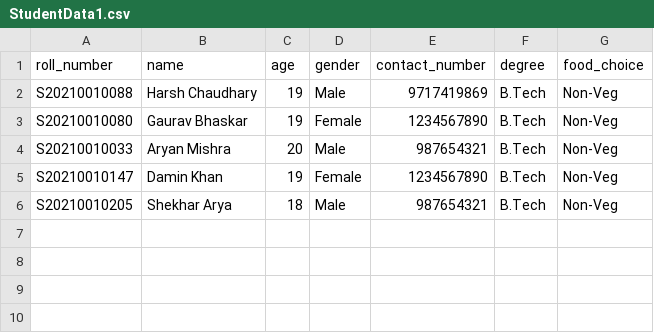
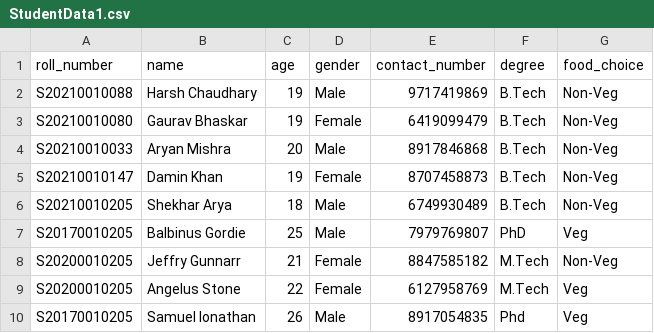
Before and after one commit to PoorvKumar/Hostel-Mess-Management-System, a CSV file: StudentData1.csv, drawn as a sheet.

```diff
--- a/StudentData1.csv
+++ b/StudentData1.csv
@@ -2,5 +2,9 @@ roll_number,name,age,gender,contact_number,degree,food_choice
 S20210010088,Harsh Chaudhary,19,Male,9717419869,B.Tech,Non-Veg
-S20210010080,Gaurav Bhaskar,19,Female,1234567890,B.Tech,Non-Veg
-S20210010033,Aryan Mishra,20,Male,987654321,B.Tech,Non-Veg
-S20210010147,Damin Khan,19,Female,1234567890,B.Tech,Non-Veg
-S20210010205,Shekhar Arya,18,Male,987654321,B.Tech,Non-Veg
+S20210010080,Gaurav Bhaskar,19,Female,6419099479,B.Tech,Non-Veg
+S20210010033,Aryan Mishra,20,Male,8917846868,B.Tech,Non-Veg
+S20210010147,Damin Khan,19,Female,8707458873,B.Tech,Non-Veg
+S20210010205,Shekhar Arya,18,Male,6749930489,B.Tech,Non-Veg
+S20170010205,Balbinus Gordie,25,Male,7979769807,PhD,Veg
+S20200010205,Jeffry Gunnarr,21,Female,8847585182,M.Tech,Non-Veg
+S20200010205,Angelus Stone,22,Female,6127958769,M.Tech,Veg
+S20170010205,Samuel Ionathan,26,Male,8917054835,Phd,Veg
```
Also changed, not shown: StudentData2.csv.
